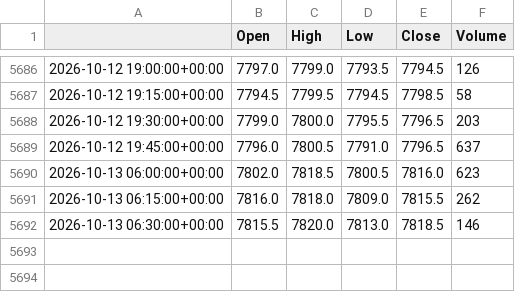
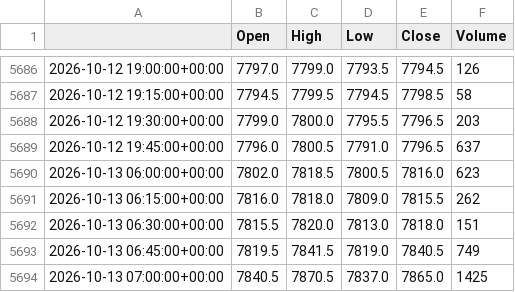
Before and after one commit to loljack01/AutoTrader, a CSV file: data/cache/FCE1_15m.csv, drawn as a sheet; only a part is shown, gaps mark what is left out.

```diff
--- a/data/cache/FCE1_15m.csv
+++ b/data/cache/FCE1_15m.csv
@@ -5691,2 +5691,4 @@
 2026-10-13 06:15:00+00:00,7816.0,7818.0,7809.0,7815.5,262
-2026-10-13 06:30:00+00:00,7815.5,7820.0,7813.0,7818.5,146
+2026-10-13 06:30:00+00:00,7815.5,7820.0,7813.0,7818.0,151
+2026-10-13 06:45:00+00:00,7819.5,7841.5,7819.0,7840.5,749
+2026-10-13 07:00:00+00:00,7840.5,7870.5,7837.0,7865.0,1425
```
Also changed, not shown: data/cache/FCE1_5m.csv.
